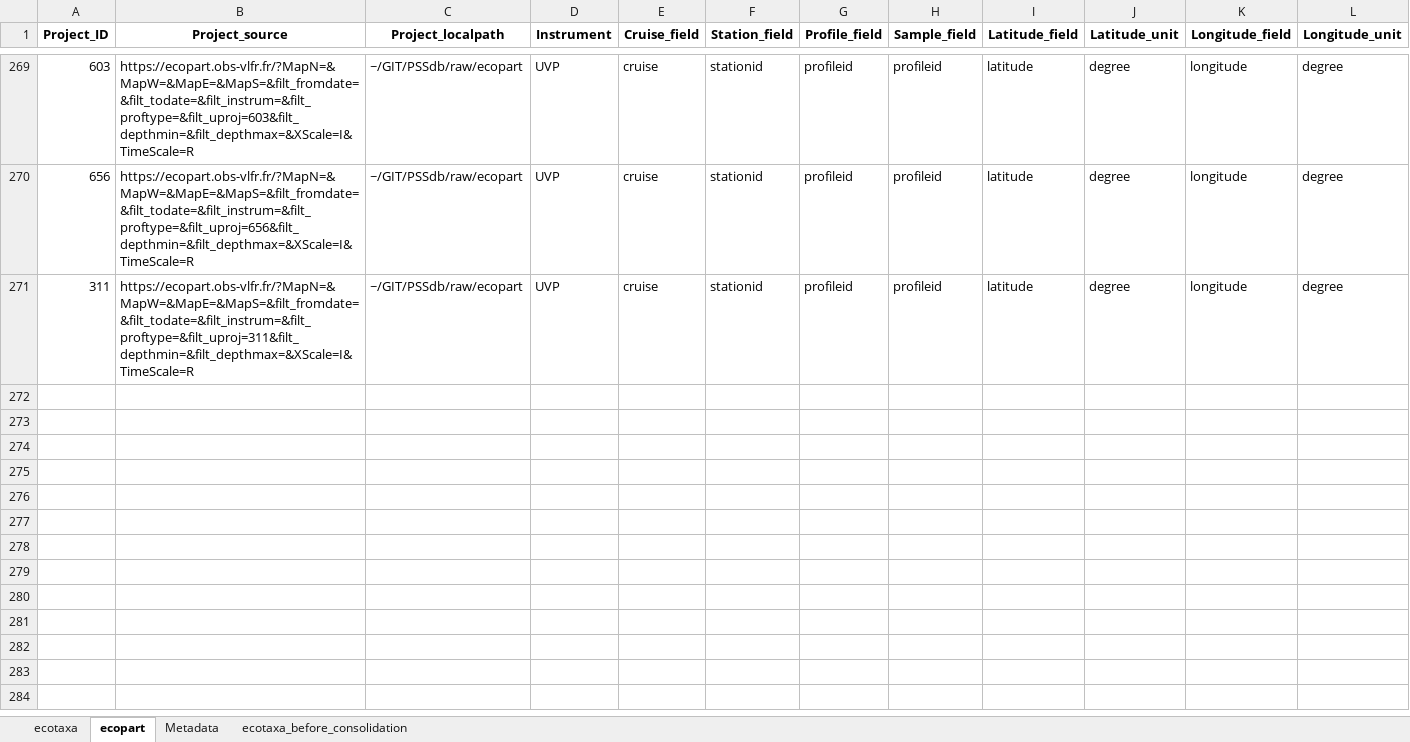
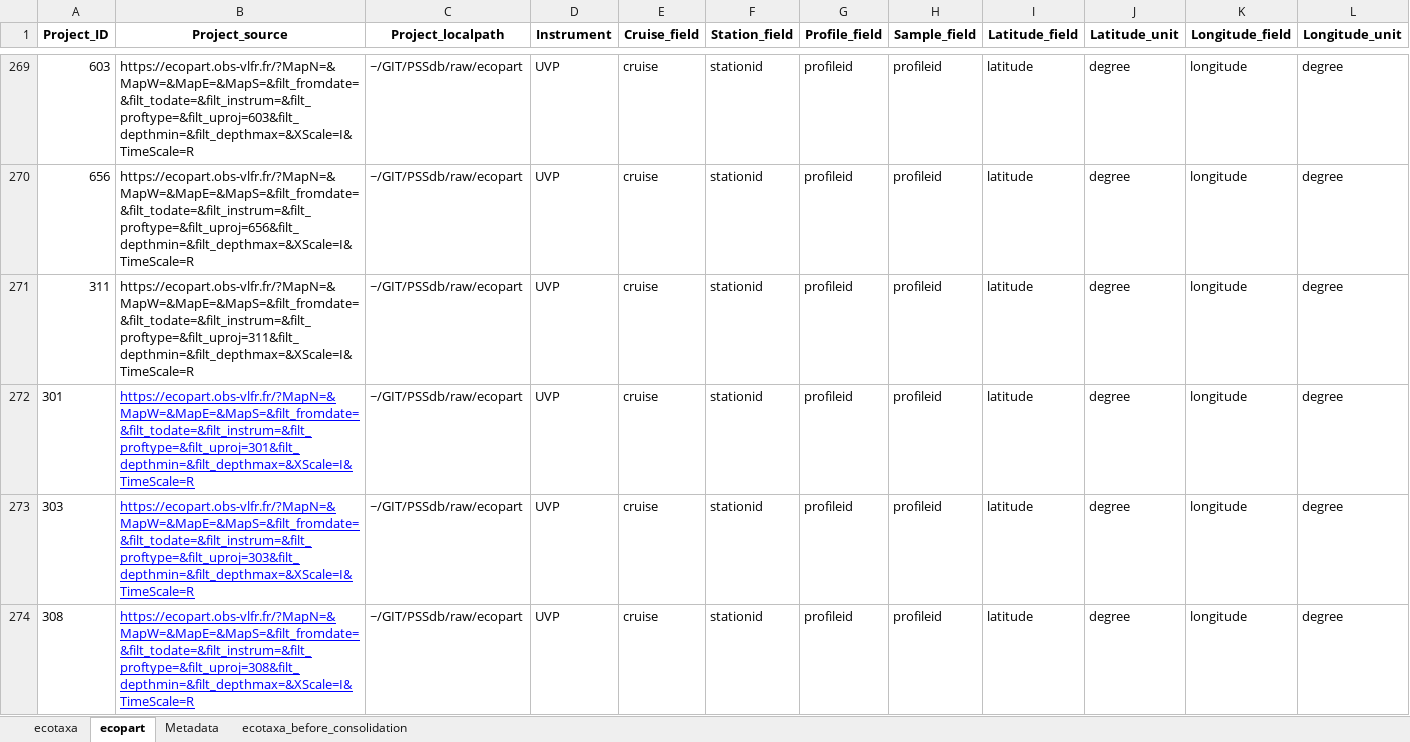
Before and after one commit to jessluo/PSSdb, an Excel workbook: raw/project_UVP_standardizer.xlsx, sheet ecopart, drawn as a sheet; only a part is shown, gaps mark what is left out; values as stored, in another font and other column widths than the file's, no borders; rows hold the shown columns only; the diff covers the shown part only; the diff names each change by its address in the sheet, - before the commit and + after, or states it on an @@ line.

Commit message:
Filling standardizer for UVP6 new datasets

```diff
--- a/raw/project_UVP_standardizer.xlsx (sheet ecopart)
+++ b/raw/project_UVP_standardizer.xlsx (sheet ecopart)
+row 272: 301 | https://ecopart.obs-vlfr.fr/?MapN=&MapW=&MapE=&MapS=&filt_fromdate=&filt_todate=&filt_instrum=&filt_proftype=&filt_uproj=301&filt_depthmin=&filt_depthmax=&XScale=I&TimeScale=R | ~/GIT/PSSdb/raw/ecopart | UVP | cruise | stationid | profileid | profileid | latitude | degree | longitude | degree
+row 273: 303 | https://ecopart.obs-vlfr.fr/?MapN=&MapW=&MapE=&MapS=&filt_fromdate=&filt_todate=&filt_instrum=&filt_proftype=&filt_uproj=303&filt_depthmin=&filt_depthmax=&XScale=I&TimeScale=R | ~/GIT/PSSdb/raw/ecopart | UVP | cruise | stationid | profileid | profileid | latitude | degree | longitude | degree
+row 274: 308 | https://ecopart.obs-vlfr.fr/?MapN=&MapW=&MapE=&MapS=&filt_fromdate=&filt_todate=&filt_instrum=&filt_proftype=&filt_uproj=308&filt_depthmin=&filt_depthmax=&XScale=I&TimeScale=R | ~/GIT/PSSdb/raw/ecopart | UVP | cruise | stationid | profileid | profileid | latitude | degree | longitude | degree
```
Also changed, not shown: 7 added rows elsewhere in this sheet, sheet ecotaxa.
